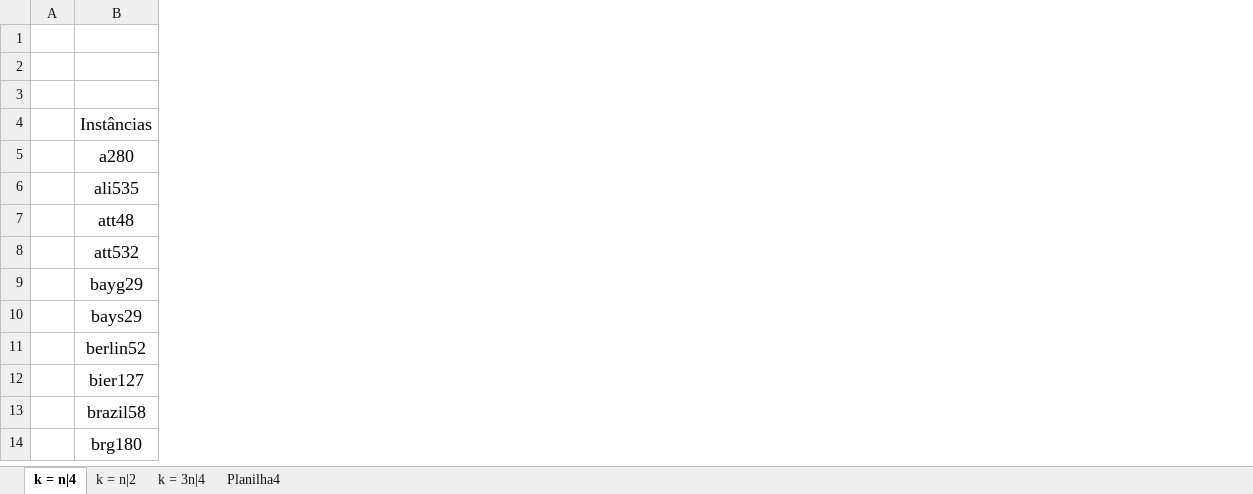
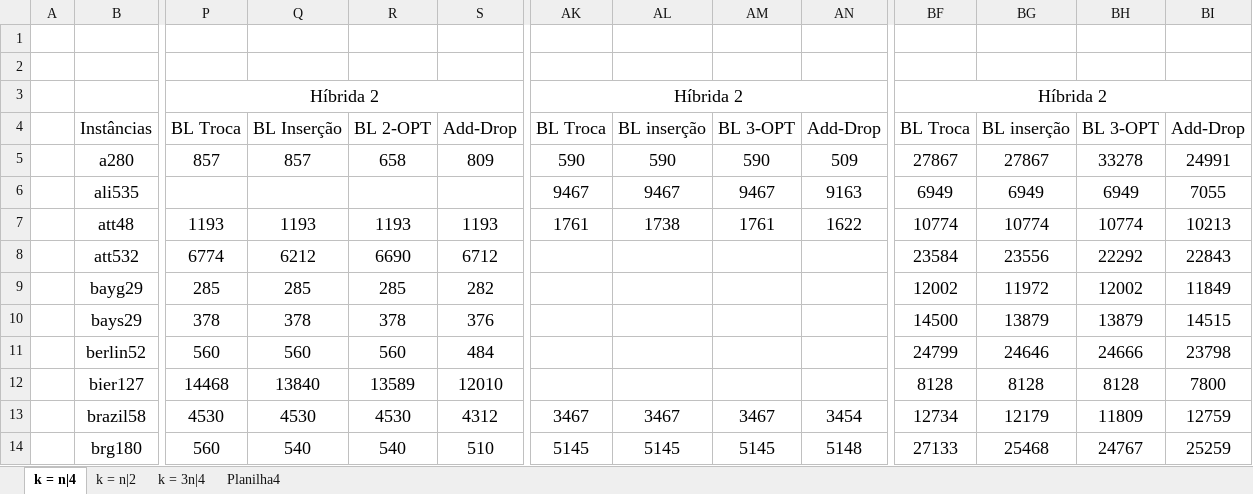
Before and after one commit to PauloDezingrini/Iniciacao-Cientifica, an Excel workbook: Comparaçoes/BuscasLocais.xlsx, sheet k = n|4, drawn as a sheet; only a part is shown, gaps mark what is left out; values as stored, in another font and other column widths than the file's, no borders; the diff names each change by its address in the sheet, - before the commit and + after, or states it on an @@ line.

```diff
--- a/Comparaçoes/BuscasLocais.xlsx (sheet k = n|4)
+++ b/Comparaçoes/BuscasLocais.xlsx (sheet k = n|4)
+column P, rows 3-14: Híbrida 2 | BL Troca | 857 |  | 1193 | 6774 | 285 | 378 | 560 | 14468 | 4530 | 560
+column Q, rows 4-14: BL Inserção | 857 |  | 1193 | 6212 | 285 | 378 | 560 | 13840 | 4530 | 540
+column R, rows 4-14: BL 2-OPT | 658 |  | 1193 | 6690 | 285 | 378 | 560 | 13589 | 4530 | 540
+column S, rows 4-14: Add-Drop | 809 |  | 1193 | 6712 | 282 | 376 | 484 | 12010 | 4312 | 510
+column AK, rows 3-14: Híbrida 2 | BL Troca | 590 | 9467 | 1761 |  |  |  |  |  | 3467 | 5145
+column AL, rows 4-14: BL inserção | 590 | 9467 | 1738 |  |  |  |  |  | 3467 | 5145
+column AM, rows 4-14: BL 3-OPT | 590 | 9467 | 1761 |  |  |  |  |  | 3467 | 5145
+column AN, rows 4-14: Add-Drop | 509 | 9163 | 1622 |  |  |  |  |  | 3454 | 5148
+column BF, rows 3-14: Híbrida 2 | BL Troca | 27867 | 6949 | 10774 | 23584 | 12002 | 14500 | 24799 | 8128 | 12734 | 27133
+column BG, rows 4-14: BL inserção | 27867 | 6949 | 10774 | 23556 | 11972 | 13879 | 24646 | 8128 | 12179 | 25468
+column BH, rows 4-14: BL 3-OPT | 33278 | 6949 | 10774 | 22292 | 12002 | 13879 | 24666 | 8128 | 11809 | 24767
+column BI, rows 4-14: Add-Drop | 24991 | 7055 | 10213 | 22843 | 11849 | 14515 | 23798 | 7800 | 12759 | 25259
```
Also changed, not shown: sheet Planilha4, sheet k = n|2, sheet k = 3n|4, 1 other file.
